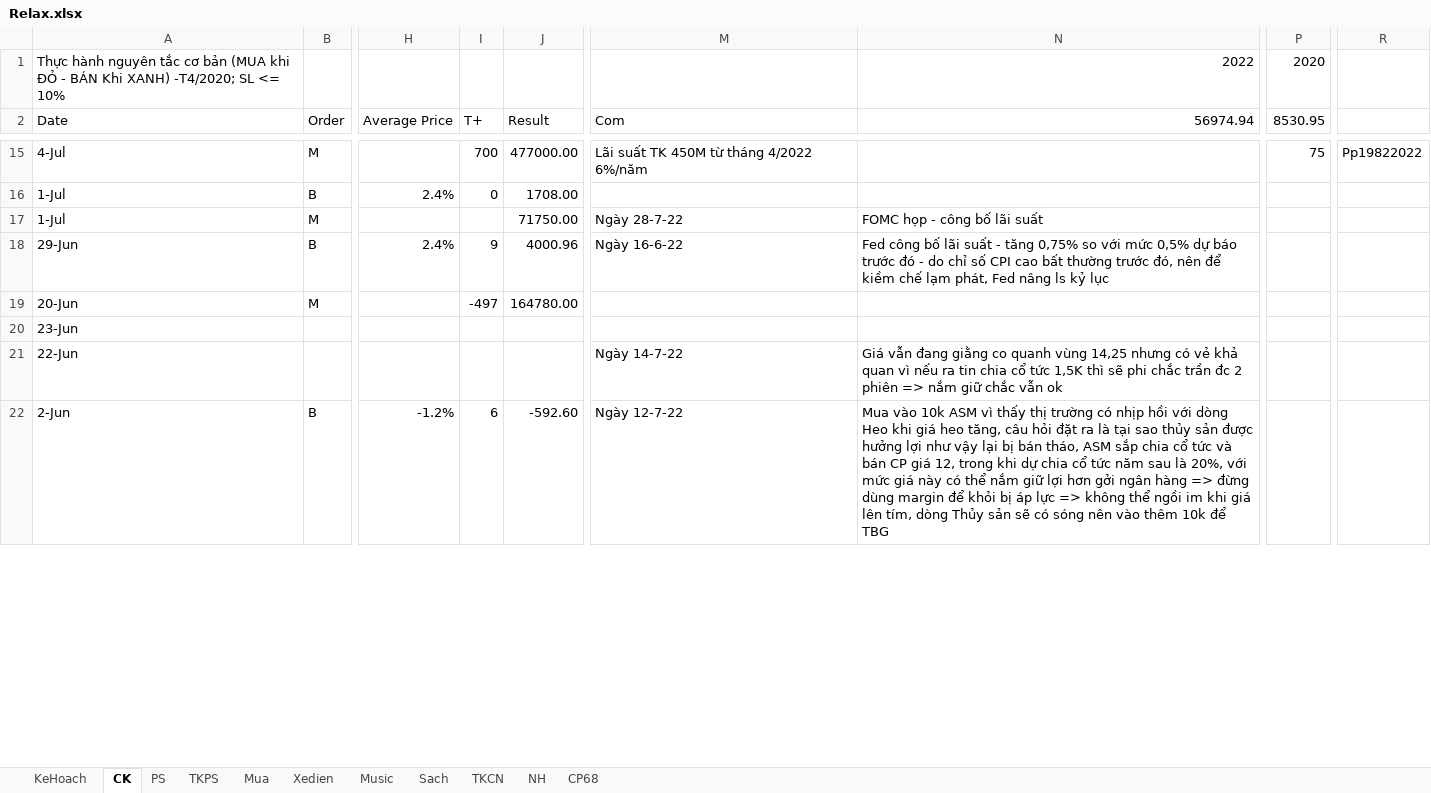
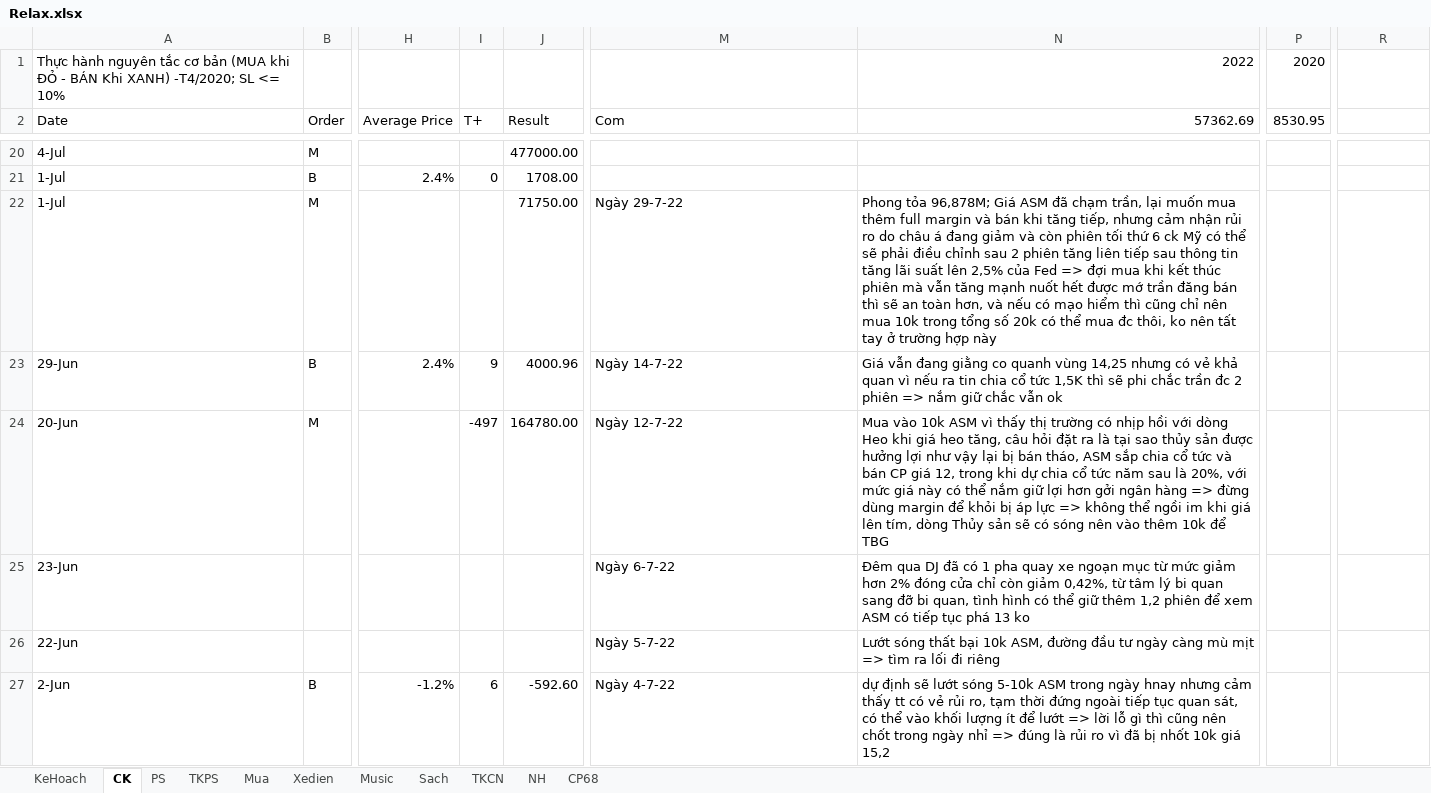
Before and after one commit to TrungDaoDEV/git_add_files, an Excel workbook: Relax.xlsx, sheet CK, drawn as a sheet; only a part is shown, gaps mark what is left out; values as stored, in another font and other column widths than the file's, no cell formats; table styles not drawn; addresses are those after the commit; the diff covers the shown part only; the diff names each change by its address in the sheet, - before the commit and + after, or states it on an @@ line.

```diff
--- a/Relax.xlsx (sheet CK)
+++ b/Relax.xlsx (sheet CK)
-N2: 56974.94
+N2: 57362.69
-I20 (T+): 700
+I20 (T+): (empty)
-M20 (Com): Lãi suất TK 450M từ tháng 4/2022 6%/năm
+M20 (Com): (empty)
-P20 (8530.95): 75
+P20 (8530.95): (empty)
-R20: Pp19822022
+R20: (empty)
-M22 (Com): Ngày 28-7-22
+M22 (Com): Ngày 29-7-22
-N22 (57362.69): FOMC họp - công bố lãi suất
+N22 (57362.69): Phong tỏa 96,878M; Giá ASM đã chạm trần, lại muốn mua thêm full margin và bán khi tăng tiếp, nhưng cảm nhận rủi ro do châu á đang giảm và còn phiên tối thứ 6 ck Mỹ có thể sẽ phải điều chỉnh sau 2 phiên tăng liên tiếp sau thông tin tăng lãi suất lên 2,5% của Fed => đợi mua khi kết thúc phiên mà vẫn tăng mạnh nuốt hết được mớ trần đăng bán thì sẽ an toàn hơn, và nếu có mạo hiểm thì cũng chỉ nên mua 10k trong tổng số 20k có thể mua đc thôi, ko nên tất tay ở trường hợp này
-M23 (Com): Ngày 16-6-22
+M23 (Com): Ngày 14-7-22
-N23 (57362.69): Fed công bố lãi suất - tăng 0,75% so với mức 0,5% dự báo trước đó - do chỉ số CPI cao bất thường trước đó, nên để kiềm chế lạm phát, Fed nâng ls kỷ lục
+N23 (57362.69): Giá vẫn đang giằng co quanh vùng 14,25 nhưng có vẻ khả quan vì nếu ra tin chia cổ tức 1,5K thì sẽ phi chắc trần đc 2 phiên => nắm giữ chắc vẫn ok
-M24 (Com): (empty)
+M24 (Com): Ngày 12-7-22
-N24 (57362.69): (empty)
+N24 (57362.69): Mua vào 10k ASM vì thấy thị trường có nhịp hồi với dòng Heo khi giá heo tăng, câu hỏi đặt ra là tại sao thủy sản được hưởng lợi như vậy lại bị bán tháo, ASM sắp chia cổ tức và bán CP giá 12, trong khi dự chia cổ tức năm sau là 20%, với mức giá này có thể nắm giữ lợi hơn gởi ngân hàng => đừng dùng margin để khỏi bị áp lực => không thể ngồi im khi giá lên tím, dòng Thủy sản sẽ có sóng nên vào thêm 10k để TBG
-M25 (Com): (empty)
+M25 (Com): Ngày 6-7-22
-N25 (57362.69): (empty)
+N25 (57362.69): Đêm qua DJ đã có 1 pha quay xe ngoạn mục từ mức giảm hơn 2% đóng cửa chỉ còn giảm 0,42%, từ tâm lý bi quan sang đỡ bi quan, tình hình có thể giữ thêm 1,2 phiên để xem ASM có tiếp tục phá 13 ko
-M26 (Com): Ngày 14-7-22
+M26 (Com): Ngày 5-7-22
-N26 (57362.69): Giá vẫn đang giằng co quanh vùng 14,25 nhưng có vẻ khả quan vì nếu ra tin chia cổ tức 1,5K thì sẽ phi chắc trần đc 2 phiên => nắm giữ chắc vẫn ok
+N26 (57362.69): Lướt sóng thất bại 10k ASM, đường đầu tư ngày càng mù mịt => tìm ra lối đi riêng
-M27 (Com): Ngày 12-7-22
+M27 (Com): Ngày 4-7-22
-N27 (57362.69): Mua vào 10k ASM vì thấy thị trường có nhịp hồi với dòng Heo khi giá heo tăng, câu hỏi đặt ra là tại sao thủy sản được hưởng lợi như vậy lại bị bán tháo, ASM sắp chia cổ tức và bán CP giá 12, trong khi dự chia cổ tức năm sau là 20%, với mức giá này có thể nắm giữ lợi hơn gởi ngân hàng => đừng dùng margin để khỏi bị áp lực => không thể ngồi im khi giá lên tím, dòng Thủy sản sẽ có sóng nên vào thêm 10k để TBG
+N27 (57362.69): dự định sẽ lướt sóng 5-10k ASM trong ngày hnay nhưng cảm thấy tt có vẻ rủi ro, tạm thời đứng ngoài tiếp tục quan sát, có thể vào khối lượng ít để lướt => lời lỗ gì thì cũng nên chốt trong ngày nhỉ => đúng là rủi ro vì đã bị nhốt 10k giá 15,2
```
Also changed, not shown: 7 added rows, 2 removed rows and 548 edited cells elsewhere in this sheet, sheet PS, sheet TKPS, sheet Mua, cell formats, formulas that keep their value, PMQLSX/QLSX.xlsx, Python.xlsx.
